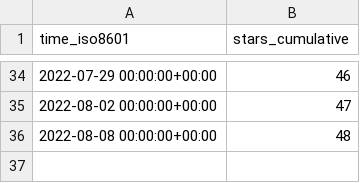
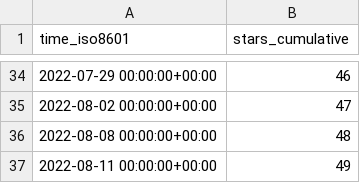
Before and after one commit to ineedhacksforrobloxgames/email-nuker, a CSV file: bagarrattaa/email-nuker/ghrs-data/stargazers.csv, drawn as a sheet; only a part is shown, gaps mark what is left out; the diff names each change by its address in the sheet, - before the commit and + after, or states it on an @@ line.

```diff
--- a/bagarrattaa/email-nuker/ghrs-data/stargazers.csv
+++ b/bagarrattaa/email-nuker/ghrs-data/stargazers.csv
+row 37: 2022-08-11 00:00:00+00:00 | 49
```
